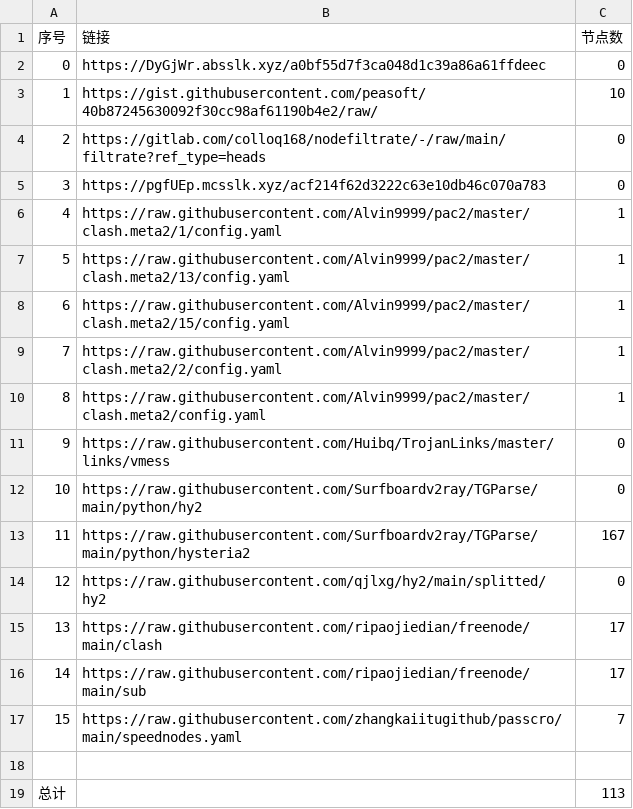
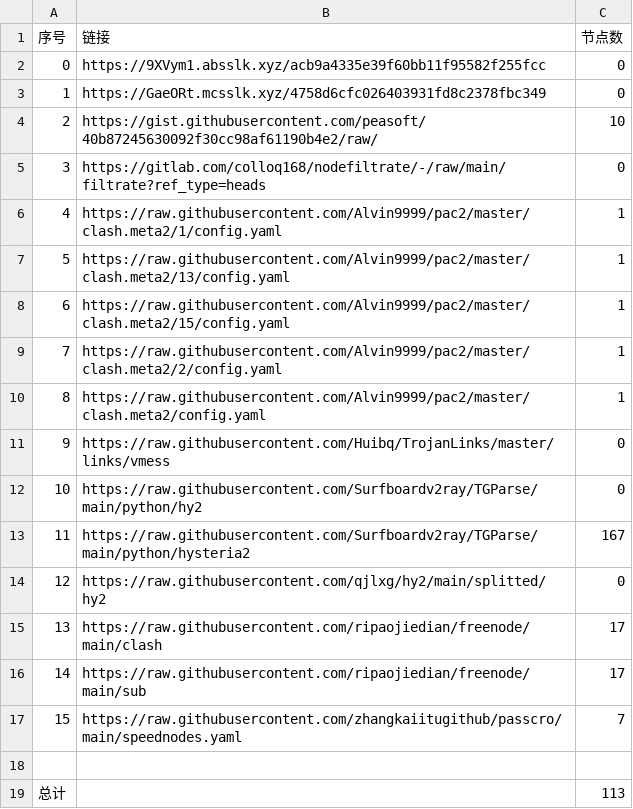
Before and after one commit to peasoft/NoMoreWalls, a CSV file: list_result.csv, drawn as a sheet; removed rows and columns are numbered as before the commit, all else as after; the diff names each change by its address in the sheet, - before the commit and + after, or states it on an @@ line.

```diff
--- a/list_result.csv
+++ b/list_result.csv
-B2 (链接): https://DyGjWr.absslk.xyz/a0bf55d7f3ca048d1c39a86a61ffdeec
+B2 (链接): https://9XVym1.absslk.xyz/acb9a4335e39f60bb11f95582f255fcc
+row 3: 1 | https://GaeORt.mcsslk.xyz/4758d6cfc026403931fd8c2378fbc349 | 0
@@ column A (序号) renumbered between rows 4 and 5 @@
-row 5: 3 | https://pgfUEp.mcsslk.xyz/acf214f62d3222c63e10db46c070a783 | 0
```
Also changed, not shown: 3 other files.
